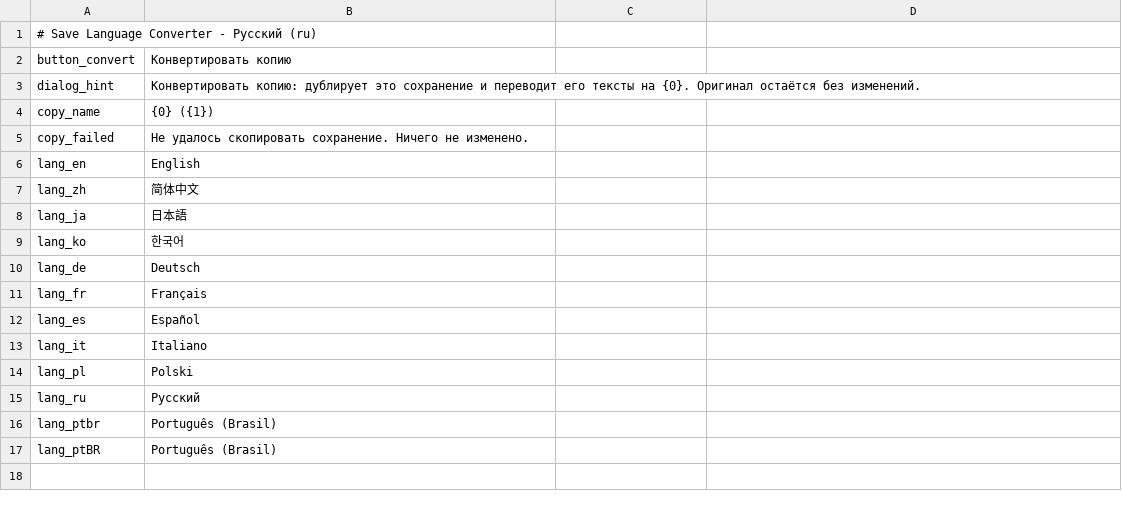
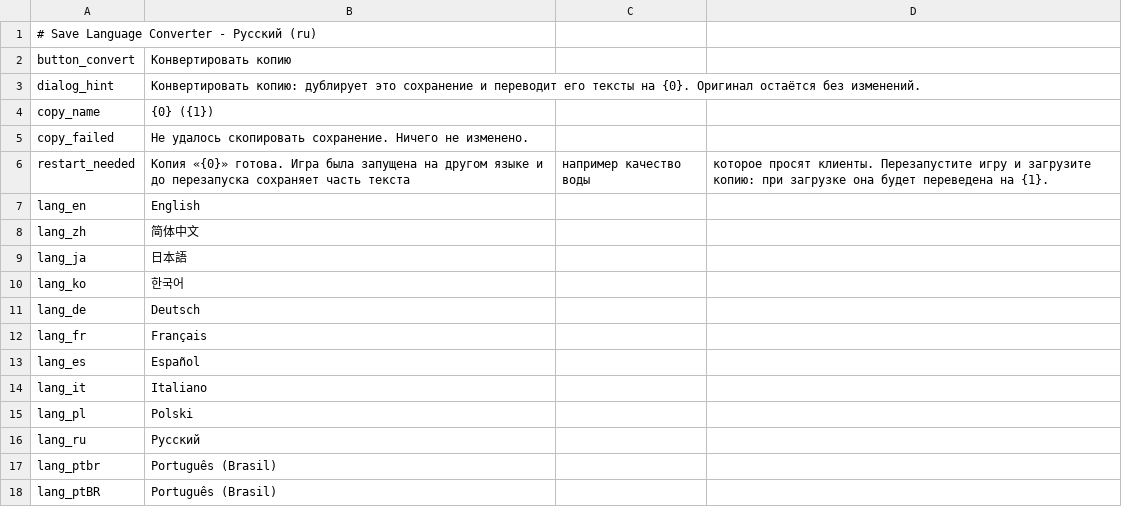
Before and after one commit to KCN-judu/ProbablyStolen-SaveLanguageConverter, a CSV file: Localization/ru.csv, drawn as a sheet.

Commit message:
Ask for a restart instead of loading the copy after a language change

```diff
--- a/Localization/ru.csv
+++ b/Localization/ru.csv
@@ -5,2 +5,3 @@ copy_name,{0} ({1})
 copy_failed,Не удалось скопировать сохранение. Ничего не изменено.
+restart_needed,Копия «{0}» готова. Игра была запущена на другом языке и до перезапуска сохраняет часть текста, например качество воды, которое просят клиенты. Перезапустите игру и загрузите копию: при загрузке она будет переведена на {1}.
 lang_en,English
```
Also changed, not shown: Localization/de.csv, Localization/fr.csv, 13 other files.
